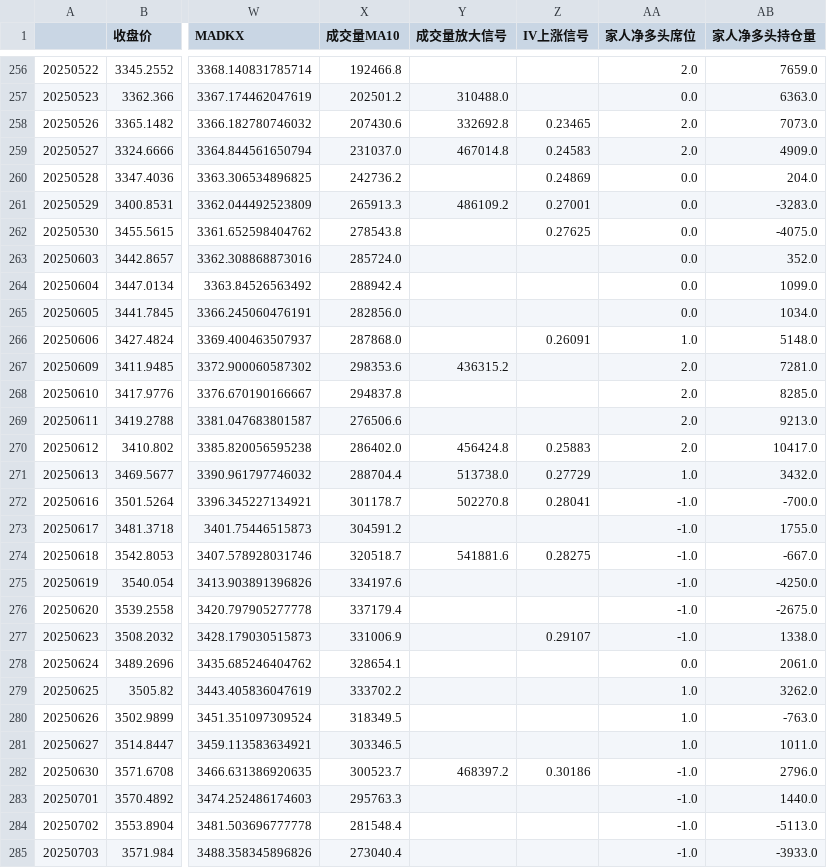
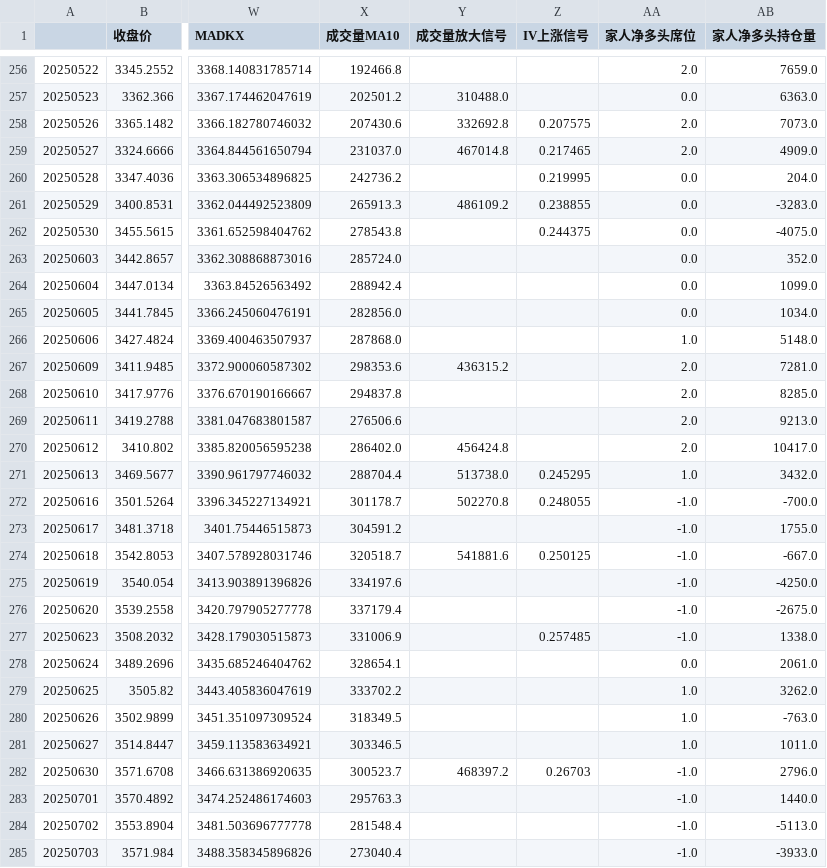
Before and after one commit to liuhengcnb/futures-charts, a CSV file: data/农产品-软商品 鸡蛋JD 行情图表数据.csv, drawn as a sheet; only a part is shown, gaps mark what is left out; the diff covers the shown part only; the diff names each change by its address in the sheet, - before the commit and + after, or states it on an @@ line.

```diff
--- a/data/农产品-软商品 鸡蛋JD 行情图表数据.csv
+++ b/data/农产品-软商品 鸡蛋JD 行情图表数据.csv
-Z258 (IV上涨信号): 0.23465
+Z258 (IV上涨信号): 0.207575
-Z259 (IV上涨信号): 0.24583
+Z259 (IV上涨信号): 0.217465
-Z260 (IV上涨信号): 0.24869
+Z260 (IV上涨信号): 0.219995
-Z261 (IV上涨信号): 0.27001
+Z261 (IV上涨信号): 0.238855
-Z262 (IV上涨信号): 0.27625
+Z262 (IV上涨信号): 0.244375
-Z266 (IV上涨信号): 0.26091
+Z266 (IV上涨信号): (empty)
-Z270 (IV上涨信号): 0.25883
+Z270 (IV上涨信号): (empty)
-Z271 (IV上涨信号): 0.27729
+Z271 (IV上涨信号): 0.245295
-Z272 (IV上涨信号): 0.28041
+Z272 (IV上涨信号): 0.248055
-Z274 (IV上涨信号): 0.28275
+Z274 (IV上涨信号): 0.250125
-Z277 (IV上涨信号): 0.29107
+Z277 (IV上涨信号): 0.257485
-Z282 (IV上涨信号): 0.30186
+Z282 (IV上涨信号): 0.26703
```
Also changed, not shown: 112 edited cells elsewhere in this file, data/工业品-建材 玻璃FG 行情图表数据.csv, data/工业品-建材 螺纹钢RB 行情图表数据.csv, 40 other files.
